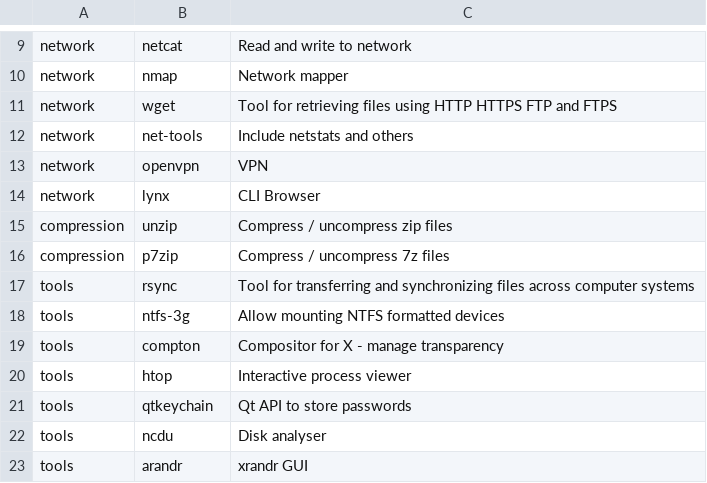
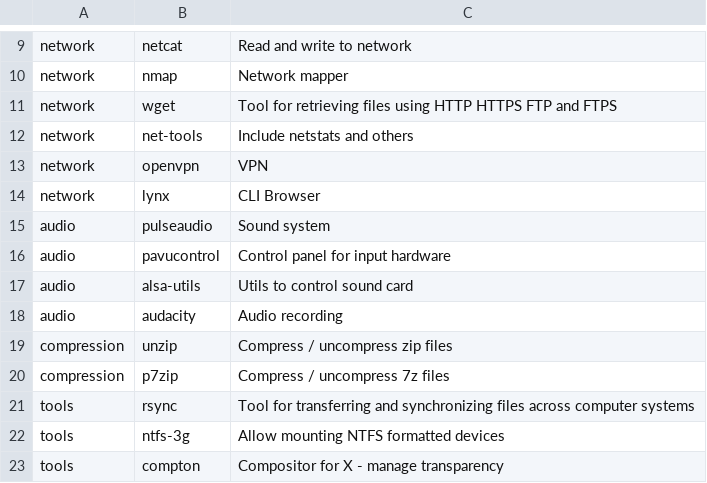
Before and after one commit to Phantas0s/ArchInstall, a CSV file: apps.csv, drawn as a sheet; only a part is shown, gaps mark what is left out; the shorter side is filled out with more unchanged rows; the diff names each change by its address in the sheet, - before the commit and + after, or states it on an @@ line.

Commit message:
Update apps.csv
add audio back

```diff
--- a/apps.csv
+++ b/apps.csv
+row 15: audio | pulseaudio | Sound system
+row 16: audio | pavucontrol | Control panel for input hardware
+row 17: audio | alsa-utils | Utils to control sound card
+row 18: audio | audacity | Audio recording
```
